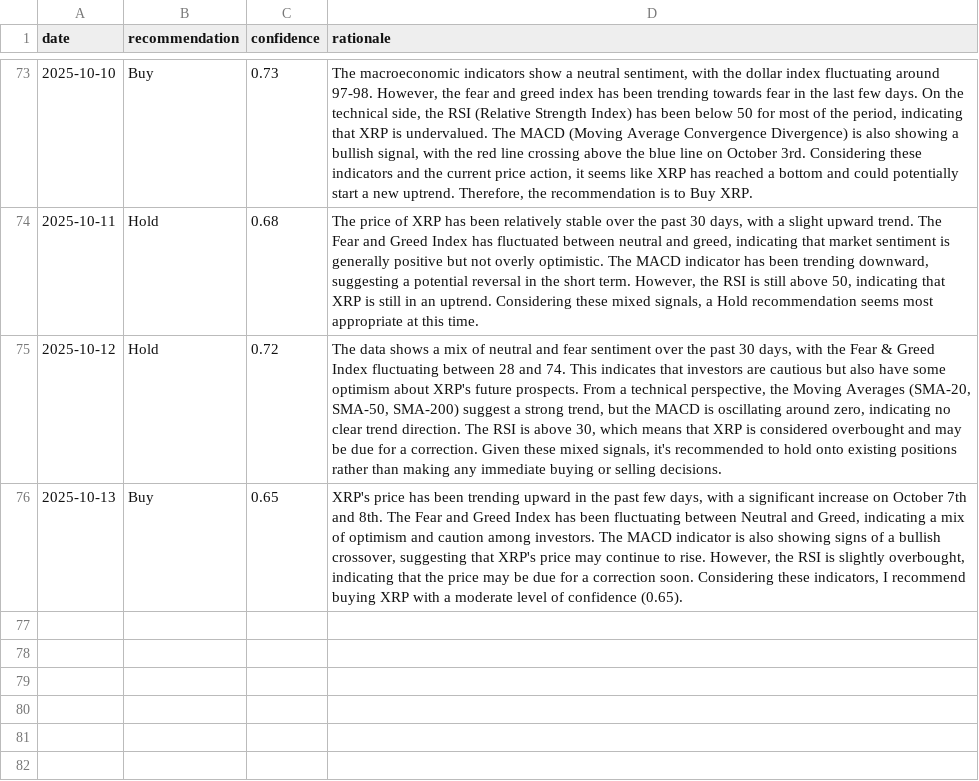
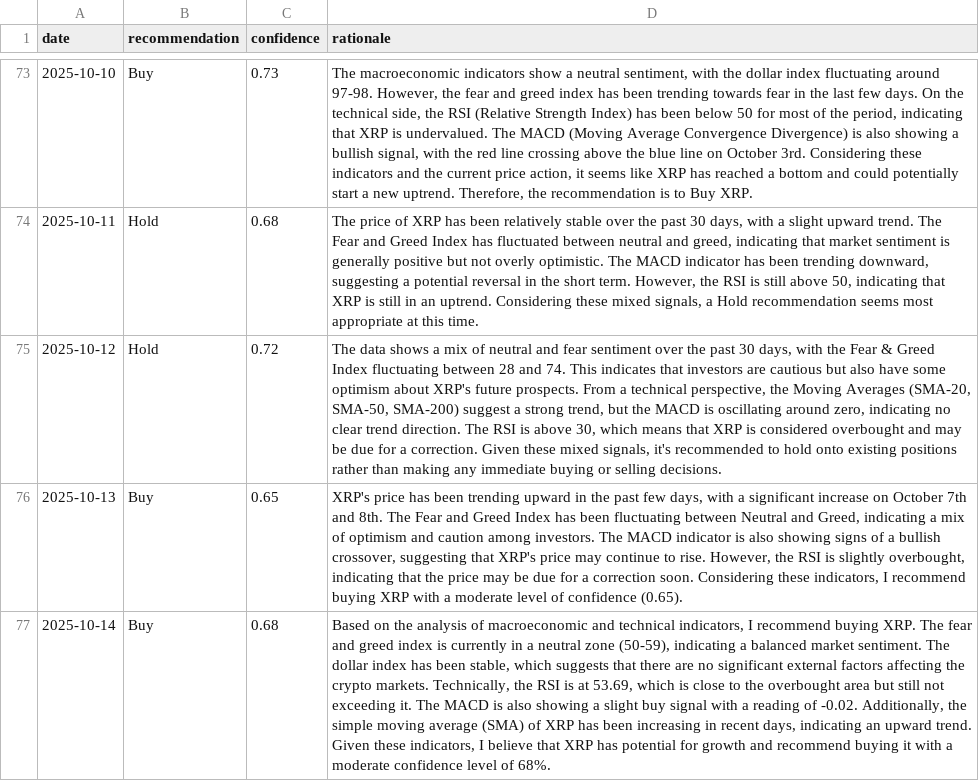
Before and after one commit to amrelsawalhi/DipSignal, a CSV file: data/llama_recommendations_xrp.csv, drawn as a sheet; only a part is shown, gaps mark what is left out; the diff names each change by its address in the sheet, - before the commit and + after, or states it on an @@ line.

```diff
--- a/data/llama_recommendations_xrp.csv
+++ b/data/llama_recommendations_xrp.csv
+row 77: 2025-10-14 | Buy | 0.68 | Based on the analysis of macroeconomic and technical indicators, I recommend buying XRP. The fear and greed index is currently in a neutral zone (50-59), indicating a balanced market sentiment. The dollar index has been stable, which suggests that there are no significant external factors affecting the crypto markets. Technically, the RSI is at 53.69, which is close to the overbought area but still not exceeding it. The MACD is also showing a slight buy signal with a reading of -0.02. Additionally, the simple moving average (SMA) of XRP has been increasing in recent days, indicating an upward trend. Given these indicators, I believe that XRP has potential for growth and recommend buying it with a moderate confidence level of 68%.
```
Also changed, not shown: data/btc_technical.csv, data/llama_recommendations_ada.csv, 12 other files.
